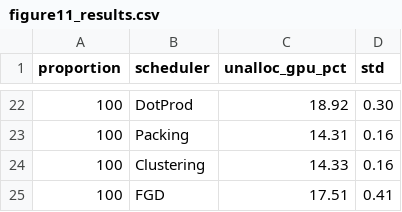
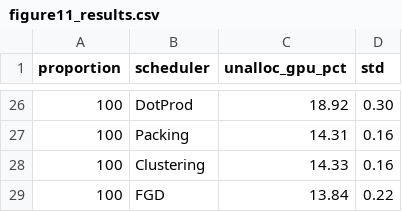
Before and after one commit to Turquoise-T/cs244c-GPU_fragment, a CSV file: fgd_replication/result/fig11-runs10-seed42/figure11_results.csv, drawn as a sheet; only a part is shown, gaps mark what is left out; the diff covers the shown part only.

```diff
--- a/fgd_replication/result/fig11-runs10-seed42/figure11_results.csv
+++ b/fgd_replication/result/fig11-runs10-seed42/figure11_results.csv
@@ -24,2 +28,2 @@ proportion,scheduler,unalloc_gpu_pct,std
 100,Clustering,14.33,0.16
-100,FGD,17.51,0.41
+100,FGD,13.84,0.22
```
Also changed, not shown: 4 added rows and 17 edited cells elsewhere in this file, fgd_replication/result/fig12-runs10-seed42/figure12_results.csv, fgd_replication/result/fig13-runs10-seed42/figure13_results.csv, 18 other files.
